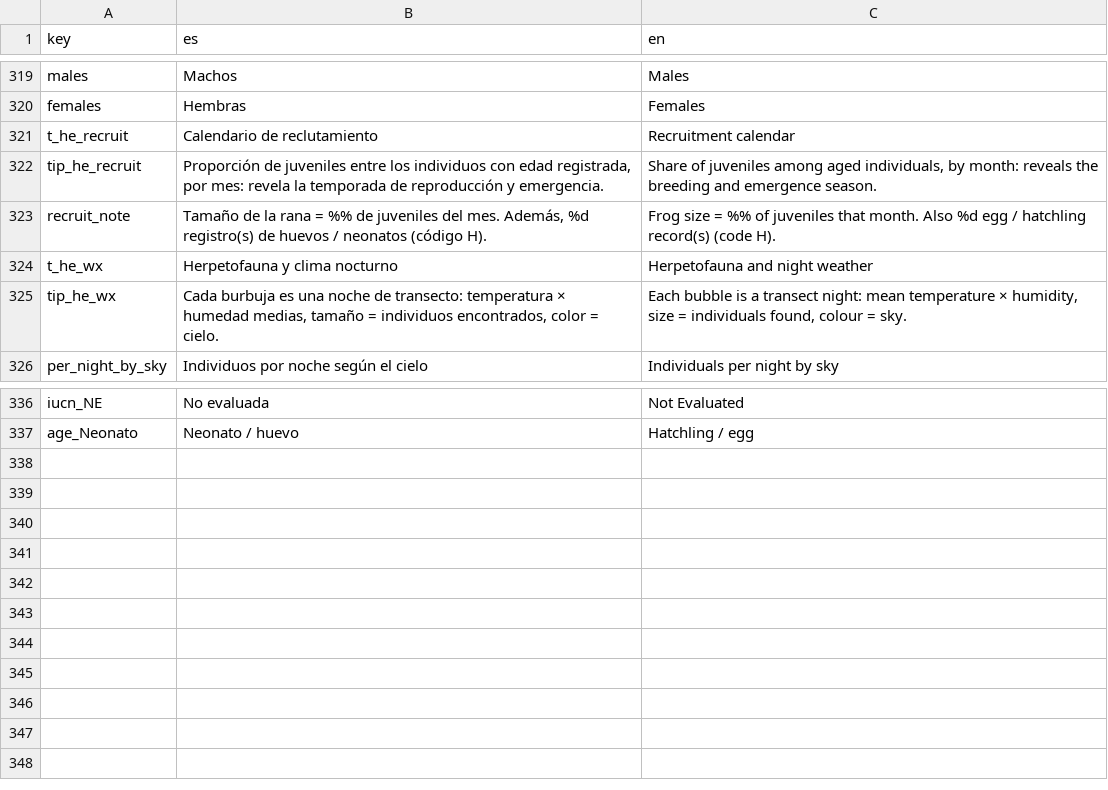
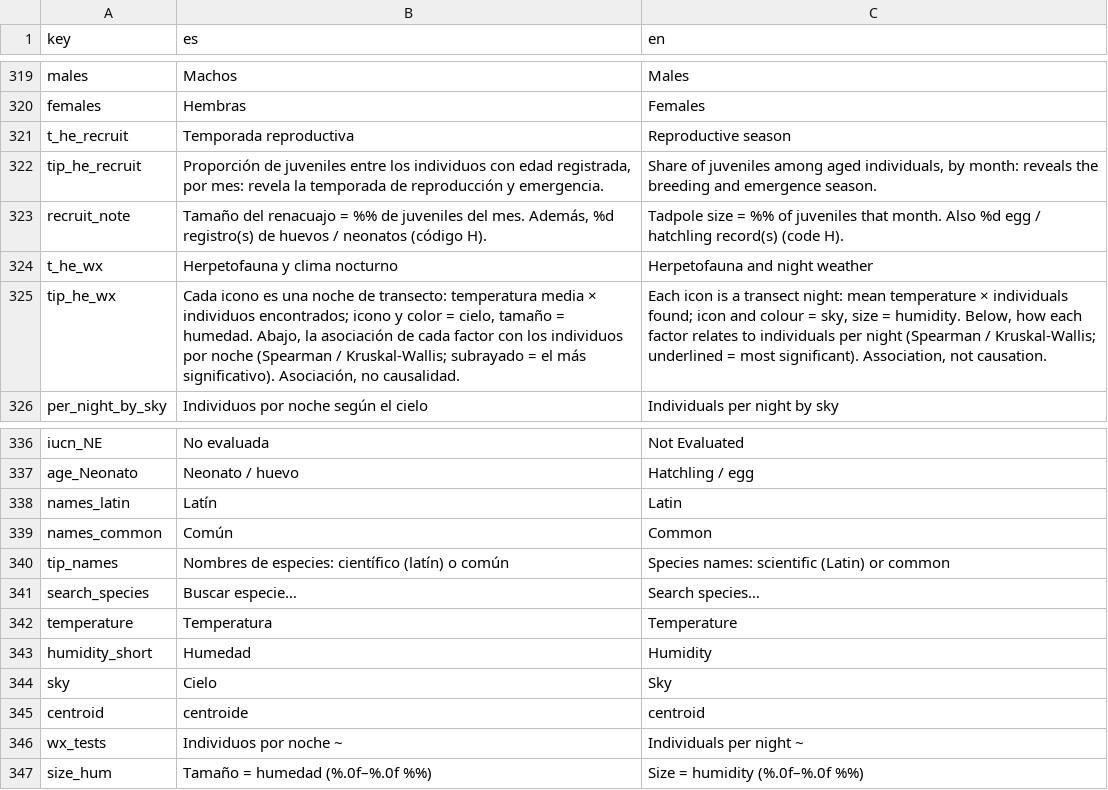
Before and after one commit to NathanProvin/RioBigalExplorer, a CSV file: i18n/translation.csv, drawn as a sheet; only a part is shown, gaps mark what is left out.

```diff
--- a/i18n/translation.csv
+++ b/i18n/translation.csv
@@ -320,7 +320,7 @@
 "females","Hembras","Females"
-"t_he_recruit","Calendario de reclutamiento","Recruitment calendar"
+"t_he_recruit","Temporada reproductiva","Reproductive season"
 "tip_he_recruit","Proporción de juveniles entre los individuos con edad registrada, por mes: revela la temporada de reproducción y emergencia.","Share of juveniles among aged individuals, by month: reveals the breeding and emergence season."
-"recruit_note","Tamaño de la rana = %% de juveniles del mes. Además, %d registro(s) de huevos / neonatos (código H).","Frog size = %% of juveniles that month. Also %d egg / hatchling record(s) (code H)."
+"recruit_note","Tamaño del renacuajo = %% de juveniles del mes. Además, %d registro(s) de huevos / neonatos (código H).","Tadpole size = %% of juveniles that month. Also %d egg / hatchling record(s) (code H)."
 "t_he_wx","Herpetofauna y clima nocturno","Herpetofauna and night weather"
-"tip_he_wx","Cada burbuja es una noche de transecto: temperatura × humedad medias, tamaño = individuos encontrados, color = cielo.","Each bubble is a transect night: mean temperature × humidity, size = individuals found, colour = sky."
+"tip_he_wx","Cada icono es una noche de transecto: temperatura media × individuos encontrados; icono y color = cielo, tamaño = humedad. Abajo, la asociación de cada factor con los individuos por noche (Spearman / Kruskal-Wallis; subrayado = el más significativo). Asociación, no causalidad.","Each icon is a transect night: mean temperature × individuals found; icon and colour = sky, size = humidity. Below, how each factor relates to individuals per night (Spearman / Kruskal-Wallis; underlined = most significant). Association, not causation."
 "per_night_by_sky","Individuos por noche según el cielo","Individuals per night by sky"
@@ -337 +337,11 @@
 "age_Neonato","Neonato / huevo","Hatchling / egg"
+"names_latin","Latín","Latin"
+"names_common","Común","Common"
+"tip_names","Nombres de especies: científico (latín) o común","Species names: scientific (Latin) or common"
+"search_species","Buscar especie…","Search species…"
+"temperature","Temperatura","Temperature"
+"humidity_short","Humedad","Humidity"
+"sky","Cielo","Sky"
+"centroid","centroide","centroid"
+"wx_tests","Individuos por noche ~","Individuals per night ~"
+"size_hum","Tamaño = humedad (%.0f–%.0f %%)","Size = humidity (%.0f–%.0f %%)"
```
Also changed, not shown: 8 other files.
